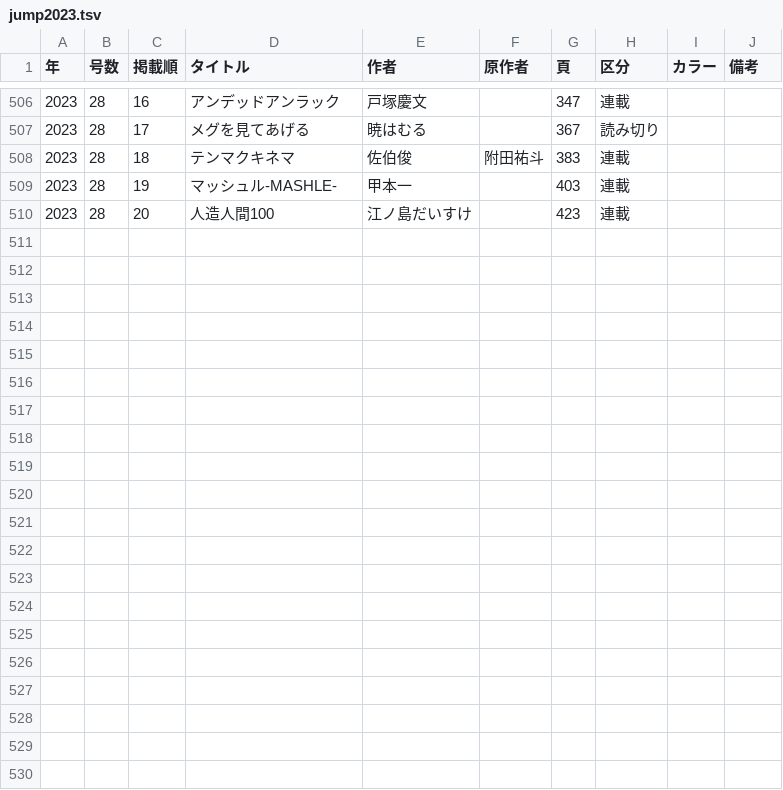
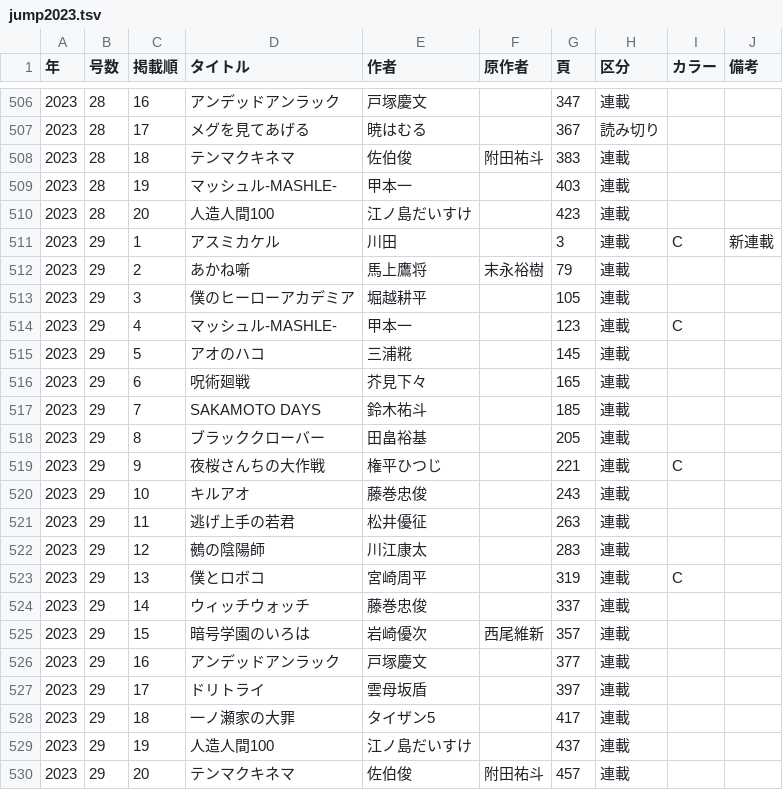
Before and after one commit to tricogimmick/comic_magazine_data, a TSV file: tsv/jump/jump2023.tsv, drawn as a sheet; only a part is shown, gaps mark what is left out.

Commit message:
週刊少年ジャンプ 2023年 No.29

```diff
--- a/tsv/jump/jump2023.tsv
+++ b/tsv/jump/jump2023.tsv
@@ -510 +510,21 @@
 2023	28	20	人造人間100	江ノ島だいすけ		423	連載		
+2023	29	1	アスミカケル	川田		3	連載	C	新連載
+2023	29	2	あかね噺	馬上鷹将	末永裕樹	79	連載		
+2023	29	3	僕のヒーローアカデミア	堀越耕平		105	連載		
+2023	29	4	マッシュル-MASHLE-	甲本一		123	連載	C	
+2023	29	5	アオのハコ	三浦糀		145	連載		
+2023	29	6	呪術廻戦	芥見下々		165	連載		
+2023	29	7	SAKAMOTO DAYS	鈴木祐斗		185	連載		
+2023	29	8	ブラッククローバー	田畠裕基		205	連載		
+2023	29	9	夜桜さんちの大作戦	権平ひつじ		221	連載	C	
+2023	29	10	キルアオ	藤巻忠俊		243	連載		
+2023	29	11	逃げ上手の若君	松井優征		263	連載		
+2023	29	12	鵺の陰陽師	川江康太		283	連載		
+2023	29	13	僕とロボコ	宮崎周平		319	連載	C	
+2023	29	14	ウィッチウォッチ	藤巻忠俊		337	連載		
+2023	29	15	暗号学園のいろは	岩崎優次	西尾維新	357	連載		
+2023	29	16	アンデッドアンラック	戸塚慶文		377	連載		
+2023	29	17	ドリトライ	雲母坂盾		397	連載		
+2023	29	18	一ノ瀬家の大罪	タイザン5		417	連載		
+2023	29	19	人造人間100	江ノ島だいすけ		437	連載		
+2023	29	20	テンマクキネマ	佐伯俊	附田祐斗	457	連載		
```
